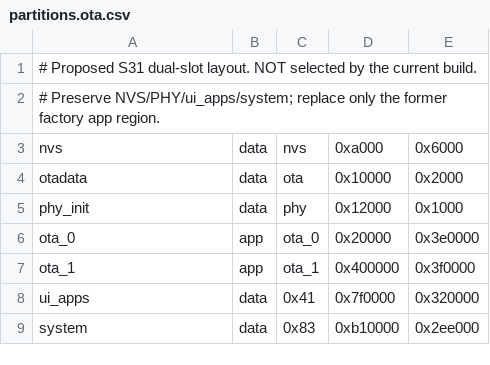
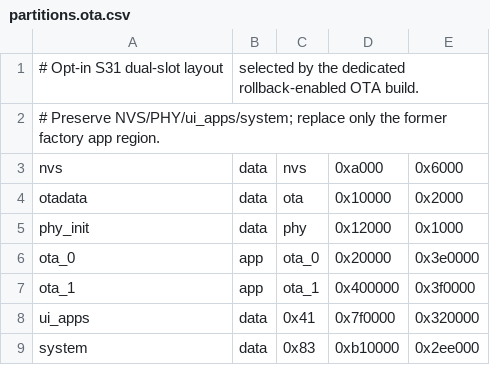
Before and after one commit to qqice/Stopwatch-Micro, a CSV file: boards/mosaico/partitions.ota.csv, drawn as a sheet.

Commit message:
feat(mosaico): add signed autonomous OTA candidate with rollback diagnostics

```diff
--- a/boards/mosaico/partitions.ota.csv
+++ b/boards/mosaico/partitions.ota.csv
@@ -1,2 +1,2 @@
-# Proposed S31 dual-slot layout. NOT selected by the current build.
+# Opt-in S31 dual-slot layout, selected by the dedicated rollback-enabled OTA build.
 # Preserve NVS/PHY/ui_apps/system; replace only the former factory app region.
```
Also changed, not shown: 28 other files.
